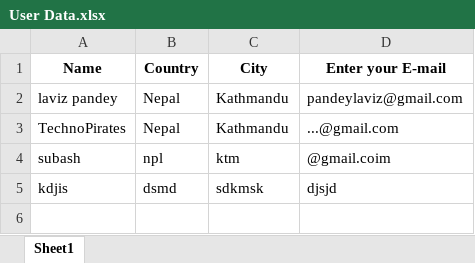
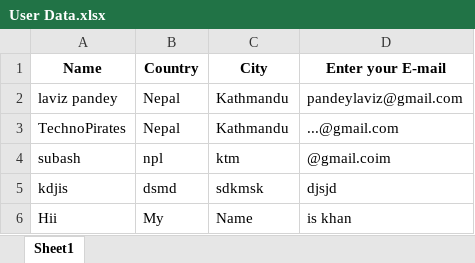
Before and after one commit to suyoscar11/Flood-Risk-Assessment, an Excel workbook: User Data.xlsx, sheet Sheet1, drawn as a sheet; values as stored, in another font and other column widths than the file's, no borders; the diff names each change by its address in the sheet, - before the commit and + after, or states it on an @@ line.

```diff
--- a/User Data.xlsx (sheet Sheet1)
+++ b/User Data.xlsx (sheet Sheet1)
+row 6: Hii | My | Name | is khan
```
Also changed, not shown: 2 other files.
